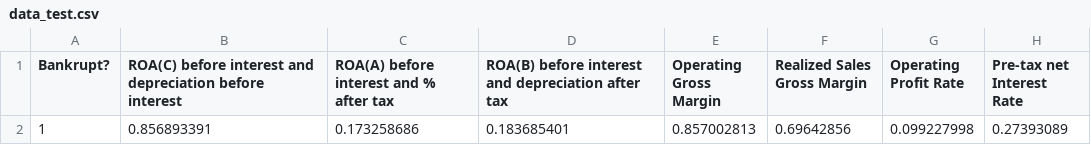
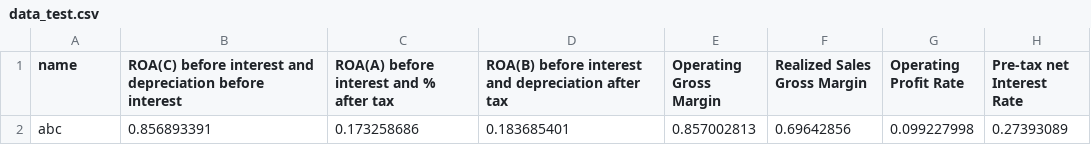
Before and after one commit to MingzheSun/APS360GP, a CSV file: data_test.csv, drawn as a sheet; only a part is shown; the diff names each change by its address in the sheet, - before the commit and + after, or states it on an @@ line.

Commit message:
Update data_test.csv

```diff
--- a/data_test.csv
+++ b/data_test.csv
-A1: Bankrupt?
+A1: name
-A2 (name): 1
+A2 (name): abc
```
